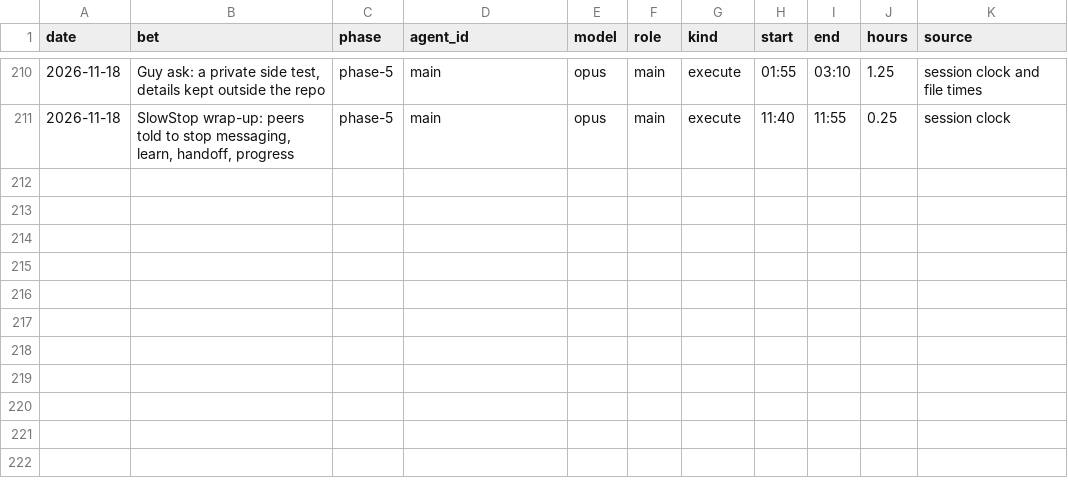
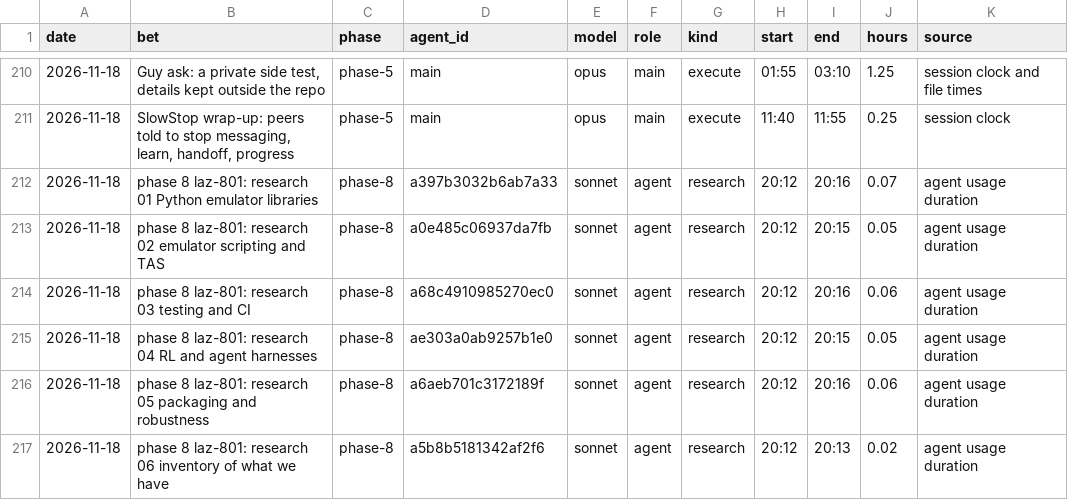
Before and after one commit to GuyShtainer/libazahar-py, a TSV file: docs/hours.tsv, drawn as a sheet; only a part is shown, gaps mark what is left out.

```diff
--- a/docs/hours.tsv
+++ b/docs/hours.tsv
@@ -211 +211,7 @@ date	bet	phase	agent_id	model	role	kind	start	end	hours	source
 2026-11-18	SlowStop wrap-up: peers told to stop messaging, learn, handoff, progress	phase-5	main	opus	main	execute	11:40	11:55	0.25	session clock
+2026-11-18	phase 8 laz-801: research 01 Python emulator libraries	phase-8	a397b3032b6ab7a33	sonnet	agent	research	20:12	20:16	0.07	agent usage duration
+2026-11-18	phase 8 laz-801: research 02 emulator scripting and TAS	phase-8	a0e485c06937da7fb	sonnet	agent	research	20:12	20:15	0.05	agent usage duration
+2026-11-18	phase 8 laz-801: research 03 testing and CI	phase-8	a68c4910985270ec0	sonnet	agent	research	20:12	20:16	0.06	agent usage duration
+2026-11-18	phase 8 laz-801: research 04 RL and agent harnesses	phase-8	ae303a0ab9257b1e0	sonnet	agent	research	20:12	20:15	0.05	agent usage duration
+2026-11-18	phase 8 laz-801: research 05 packaging and robustness	phase-8	a6aeb701c3172189f	sonnet	agent	research	20:12	20:16	0.06	agent usage duration
+2026-11-18	phase 8 laz-801: research 06 inventory of what we have	phase-8	a5b8b5181342af2f6	sonnet	agent	research	20:12	20:13	0.02	agent usage duration
```
Also changed, not shown: 14 other files.
